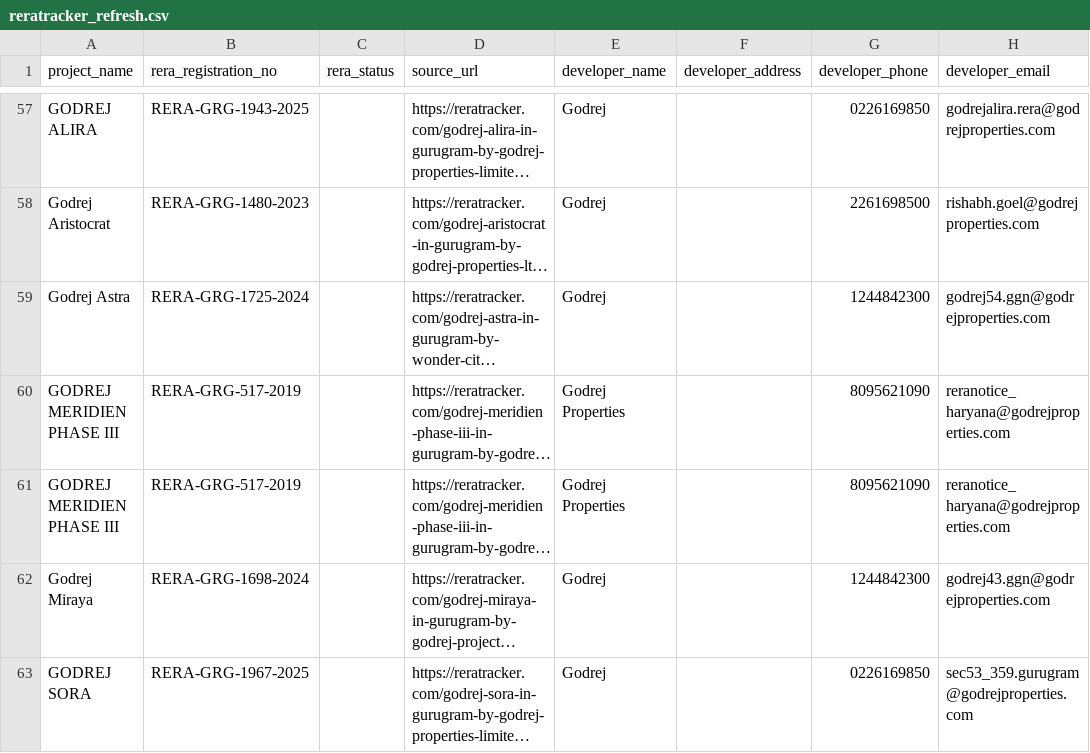
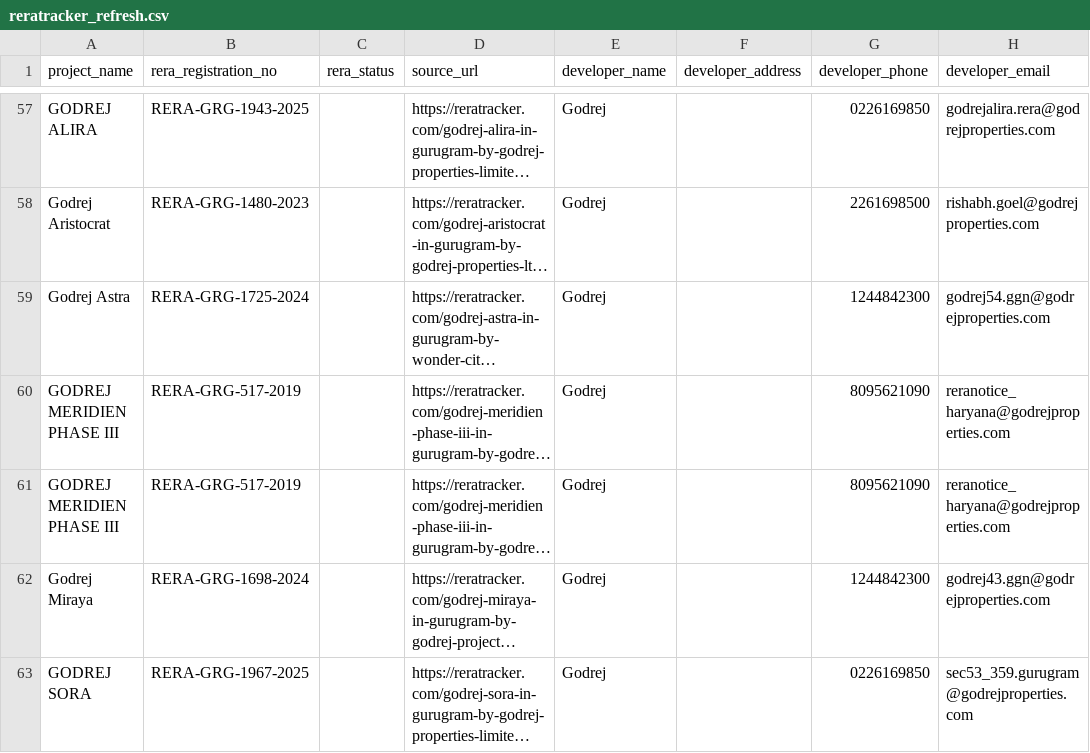
Before and after one commit to madhav2202/real-estate-intelligence-webapp, a CSV file: data/reratracker_refresh.csv, drawn as a sheet; only a part is shown, gaps mark what is left out; long unchanged cells end in …; the diff names each change by its address in the sheet, - before the commit and + after, or states it on an @@ line.

```diff
--- a/data/reratracker_refresh.csv
+++ b/data/reratracker_refresh.csv
-E60:E61 (developer_name): Godrej Properties
+E60:E61 (developer_name): Godrej
```
Also changed, not shown: outputs/plinth_recalc_latest_absorption_summary.csv, 4 other files.
